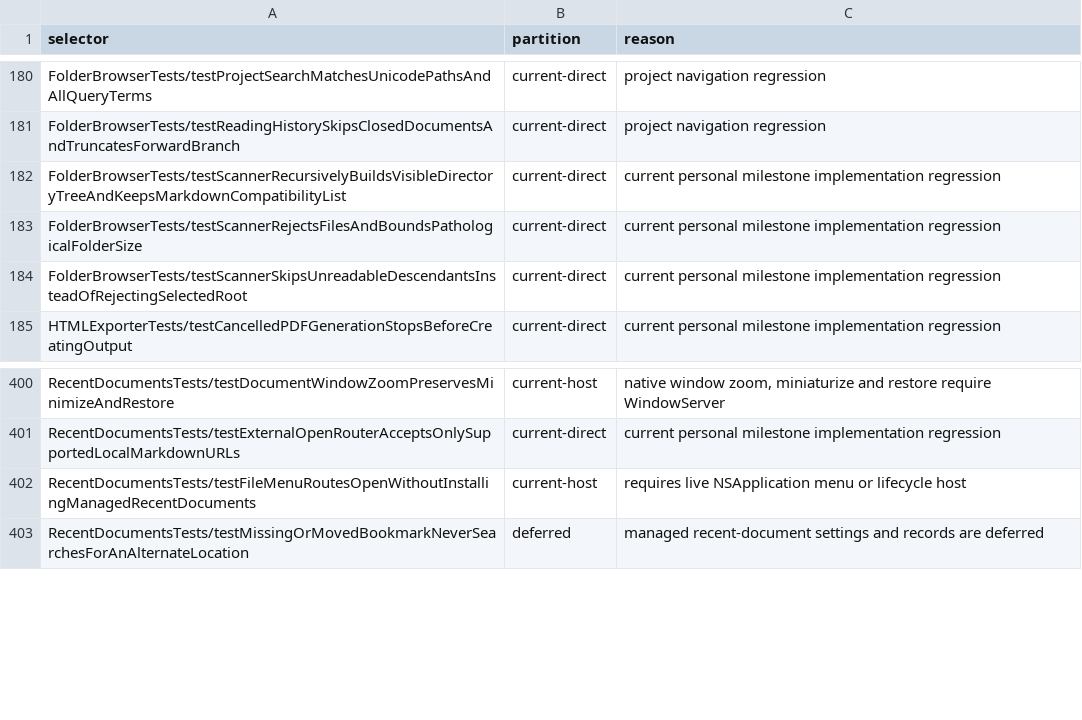
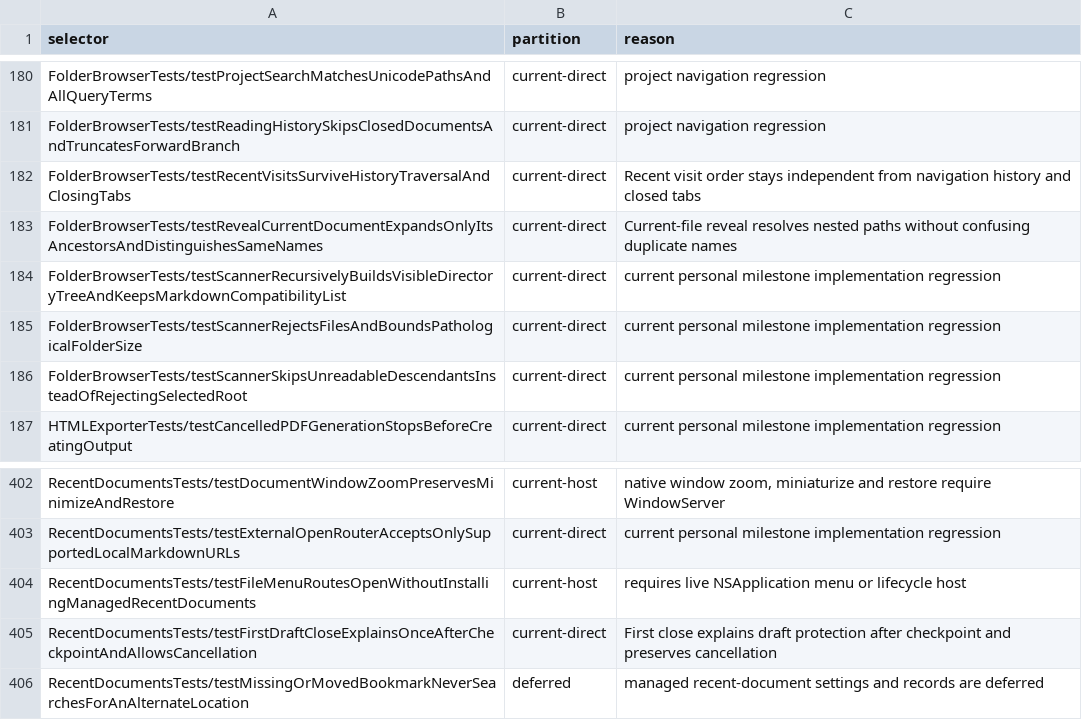
Before and after one commit to Eulimene/Inflow, a TSV file: code/quality/personal-xctest-scope.tsv, drawn as a sheet; only a part is shown, gaps mark what is left out; the diff names each change by its address in the sheet, - before the commit and + after, or states it on an @@ line.

Commit message:
fix: clarify first close and preserve project navigation continuity

```diff
--- a/code/quality/personal-xctest-scope.tsv
+++ b/code/quality/personal-xctest-scope.tsv
+row 182: FolderBrowserTests/testRecentVisitsSurviveHistoryTraversalAndClosingTabs | current-direct | Recent visit order stays independent from navigation history and closed tabs
+row 183: FolderBrowserTests/testRevealCurrentDocumentExpandsOnlyItsAncestorsAndDistinguishesSameNames | current-direct | Current-file reveal resolves nested paths without confusing duplicate names
+row 405: RecentDocumentsTests/testFirstDraftCloseExplainsOnceAfterCheckpointAndAllowsCancellation | current-direct | First close explains draft protection after checkpoint and preserves cancellation
```
Also changed, not shown: 11 other files.
